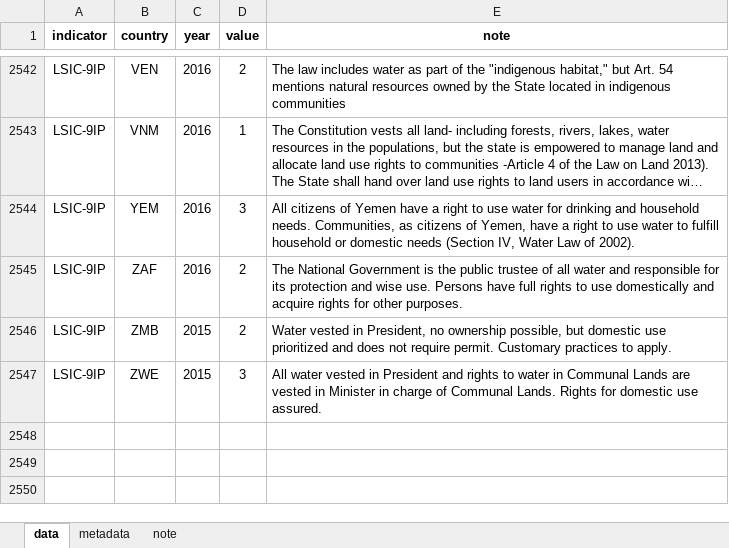
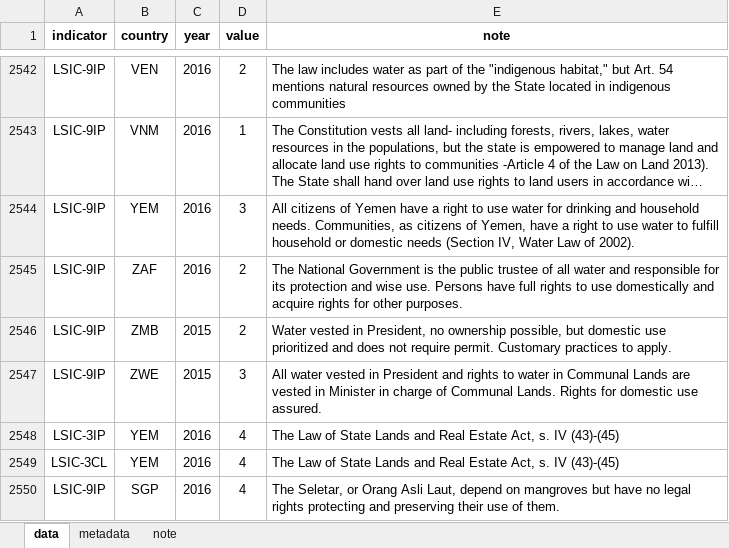
Before and after one commit to landportal/landbook-importers, an Excel workbook: Simple_XLS_Importer/data/LandMark/LMM-LSIC.xlsx, sheet data, drawn as a sheet; only a part is shown, gaps mark what is left out; long unchanged cells end in …; values as stored, in another font and other column widths than the file's, no borders; the diff names each change by its address in the sheet, - before the commit and + after, or states it on an @@ line.

Commit message:
updated some values from Yemen and Singapore of LMM-LSIC

```diff
--- a/Simple_XLS_Importer/data/LandMark/LMM-LSIC.xlsx (sheet data)
+++ b/Simple_XLS_Importer/data/LandMark/LMM-LSIC.xlsx (sheet data)
+row 2548: LSIC-3IP | YEM | 2016 | 4 | The Law of State Lands and Real Estate Act, s. IV (43)-(45)
+row 2549: LSIC-3CL | YEM | 2016 | 4 | The Law of State Lands and Real Estate Act, s. IV (43)-(45)
+row 2550: LSIC-9IP | SGP | 2016 | 4 | The Seletar, or Orang Asli Laut, depend on mangroves but have no legal rights protecting and preserving their use of them.
```
